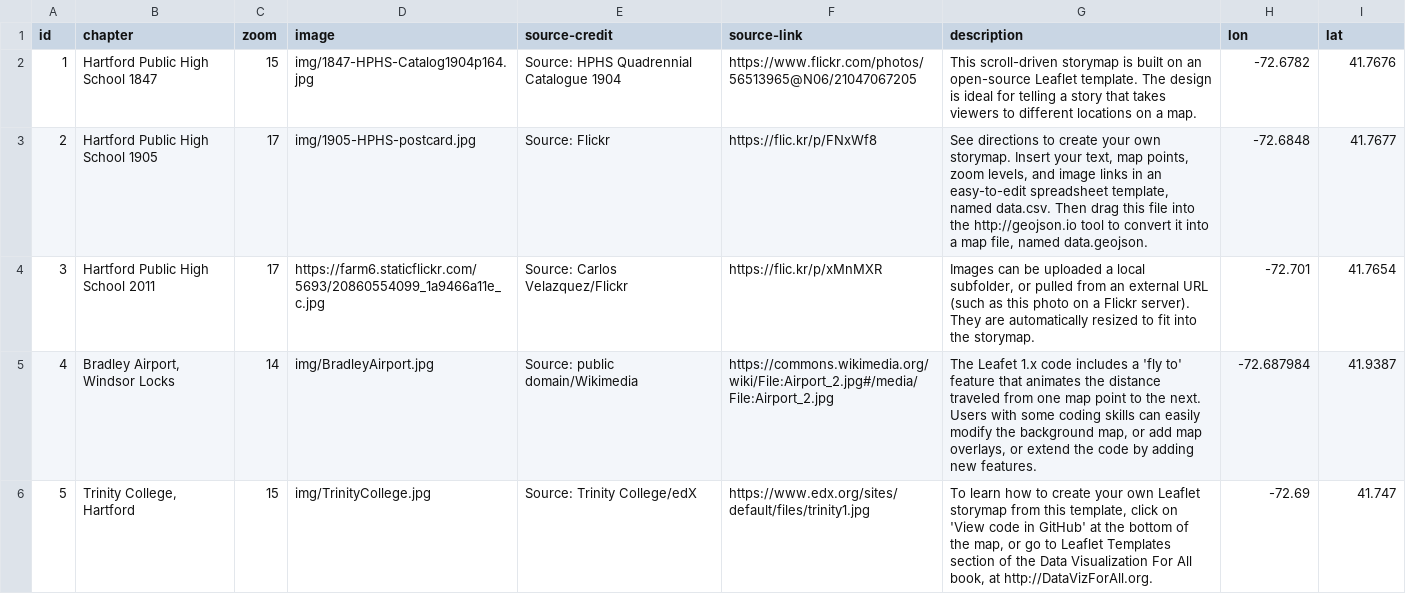
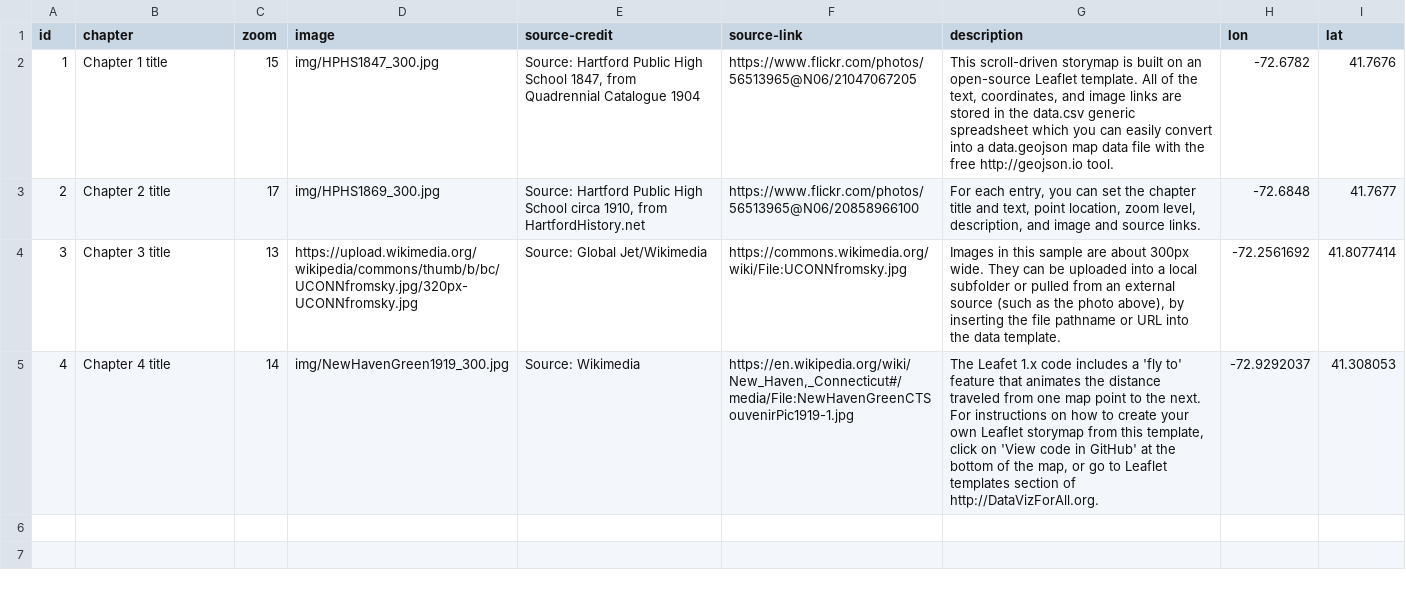
Before and after one commit to HandsOnDataViz/leaflet-storymaps-with-google-sheets, a CSV file: map.csv, drawn as a sheet.

```diff
--- a/map.csv
+++ b/map.csv
@@ -1,6 +1,5 @@
 id,chapter,zoom,image,source-credit,source-link,description,lon,lat
-1,Hartford Public High School 1847,15,img/1847-HPHS-Catalog1904p164.jpg,Source: HPHS Quadrennial Catalogue 1904,https://www.flickr.com/photos/56513965@N06/21047067205,This scroll-driven storymap is built on an open-source Leaflet template. The design is ideal for telling a story that takes viewers to different locations on a map.,-72.6782,41.7676
-2,Hartford Public High School 1905,17,img/1905-HPHS-postcard.jpg,Source: Flickr,https://flic.kr/p/FNxWf8,"See directions to create your own storymap. Insert your text, map points, zoom levels, and image links in an easy-to-edit spreadsheet template, named data.csv. Then drag this file into the http://geojson.io tool to convert it into a map file, named data.geojson. ",-72.6848,41.7677
-3,Hartford Public High School 2011,17,https://farm6.staticflickr.com/5693/20860554099_1a9466a11e_c.jpg,Source: Carlos Velazquez/Flickr,https://flic.kr/p/xMnMXR,"Images can be uploaded a local subfolder, or pulled from an external URL (such as this photo on a Flickr server). They are automatically resized to fit into the storymap.",-72.701,41.7654
-4,"Bradley Airport, Windsor Locks",14,img/BradleyAirport.jpg,Source: public domain/Wikimedia,https://commons.wikimedia.org/wiki/File:Airport_2.jpg#/media/File:Airport_2.jpg,"The Leafet 1.x code includes a 'fly to' feature that animates the distance traveled from one map point to the next. Users with some coding skills can easily modify the background map, or add map overlays, or extend the code by adding new features.",-72.687984,41.9387
-5,"Trinity College, Hartford",15,img/TrinityCollege.jpg,Source: Trinity College/edX,https://www.edx.org/sites/default/files/trinity1.jpg,"To learn how to create your own Leaflet storymap from this template, click on 'View code in GitHub' at the bottom of the map, or go to Leaflet Templates section of the Data Visualization For All book, at http://DataVizForAll.org.",-72.69,41.747
+1,Chapter 1 title,15,img/HPHS1847_300.jpg,"Source: Hartford Public High School 1847, from Quadrennial Catalogue 1904",https://www.flickr.com/photos/56513965@N06/21047067205,"This scroll-driven storymap is built on an open-source Leaflet template. All of the text, coordinates, and image links are stored in the data.csv generic spreadsheet which you can easily convert into a data.geojson map data file with the free http://geojson.io tool.",-72.6782,41.7676
+2,Chapter 2 title,17,img/HPHS1869_300.jpg,"Source: Hartford Public High School circa 1910, from HartfordHistory.net",https://www.flickr.com/photos/56513965@N06/20858966100,"For each entry, you can set the chapter title and text, point location, zoom level, description, and image and source links. ",-72.6848,41.7677
+3,Chapter 3 title,13,https://upload.wikimedia.org/wikipedia/commons/thumb/b/bc/UCONNfromsky.jpg/320px-UCONNfromsky.jpg,Source: Global Jet/Wikimedia,https://commons.wikimedia.org/wiki/File:UCONNfromsky.jpg,"Images in this sample are about 300px wide. They can be uploaded into a local subfolder or pulled from an external source (such as the photo above), by inserting the file pathname or URL into the data template.",-72.2561692,41.8077414
+4,Chapter 4 title,14,img/NewHavenGreen1919_300.jpg,Source: Wikimedia,"https://en.wikipedia.org/wiki/New_Haven,_Connecticut#/media/File:NewHavenGreenCTSouvenirPic1919-1.jpg","The Leafet 1.x code includes a 'fly to' feature that animates the distance traveled from one map point to the next. For instructions on how to create your own Leaflet storymap from this template, click on 'View code in GitHub' at the bottom of the map, or go to Leaflet templates section of http://DataVizForAll.org.",-72.9292037,41.308053
```
Also changed, not shown: 21 other files.
